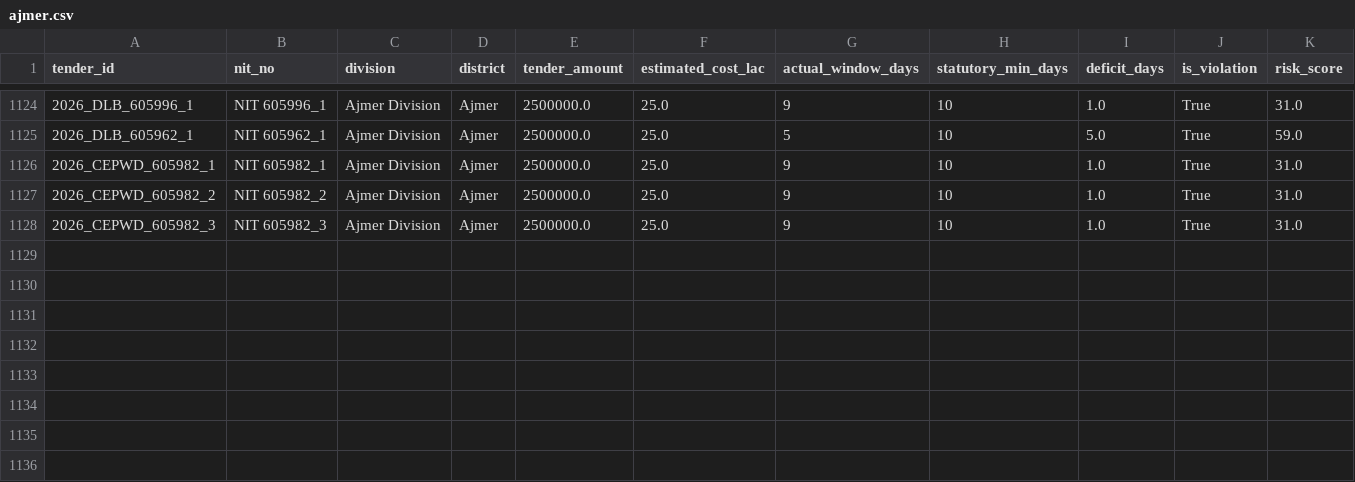
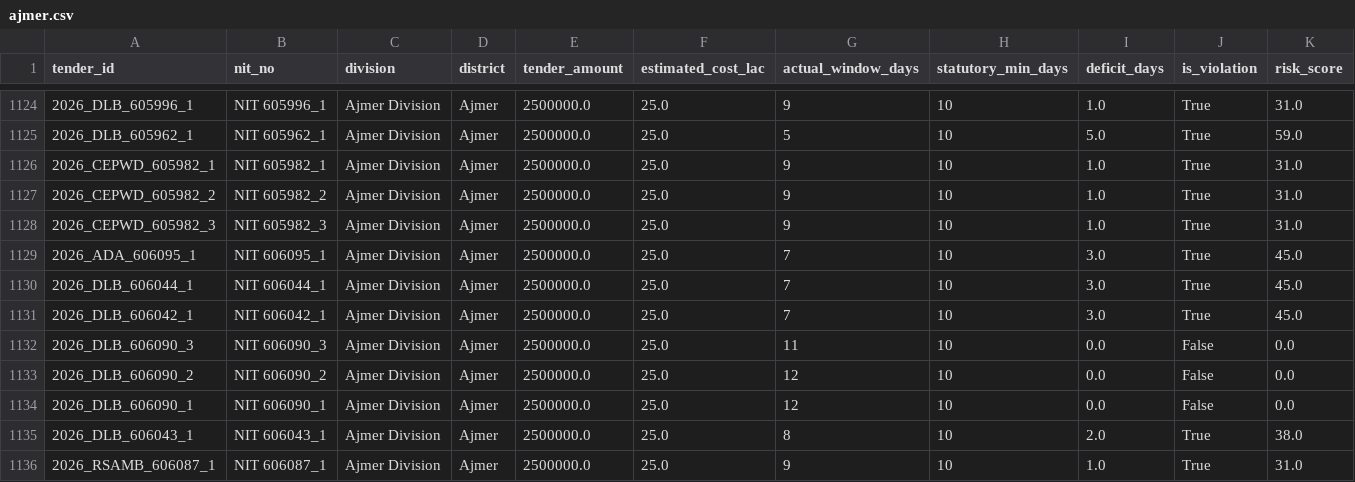
Before and after one commit to WEB-DEVELOPER61/raj-truth-procurement-web, a CSV file: data/districts/ajmer.csv, drawn as a sheet; only a part is shown, gaps mark what is left out; rows hold the shown columns only; the diff names each change by its address in the sheet, - before the commit and + after, or states it on an @@ line.

```diff
--- a/data/districts/ajmer.csv
+++ b/data/districts/ajmer.csv
+row 1129: 2026_ADA_606095_1 | NIT 606095_1 | Ajmer Division | Ajmer | 2500000.0 | 25.0 | 7 | 10 | 3.0 | True | 45.0
+row 1130: 2026_DLB_606044_1 | NIT 606044_1 | Ajmer Division | Ajmer | 2500000.0 | 25.0 | 7 | 10 | 3.0 | True | 45.0
+row 1131: 2026_DLB_606042_1 | NIT 606042_1 | Ajmer Division | Ajmer | 2500000.0 | 25.0 | 7 | 10 | 3.0 | True | 45.0
+row 1132: 2026_DLB_606090_3 | NIT 606090_3 | Ajmer Division | Ajmer | 2500000.0 | 25.0 | 11 | 10 | 0.0 | False | 0.0
+row 1133: 2026_DLB_606090_2 | NIT 606090_2 | Ajmer Division | Ajmer | 2500000.0 | 25.0 | 12 | 10 | 0.0 | False | 0.0
+row 1134: 2026_DLB_606090_1 | NIT 606090_1 | Ajmer Division | Ajmer | 2500000.0 | 25.0 | 12 | 10 | 0.0 | False | 0.0
+row 1135: 2026_DLB_606043_1 | NIT 606043_1 | Ajmer Division | Ajmer | 2500000.0 | 25.0 | 8 | 10 | 2.0 | True | 38.0
+row 1136: 2026_RSAMB_606087_1 | NIT 606087_1 | Ajmer Division | Ajmer | 2500000.0 | 25.0 | 9 | 10 | 1.0 | True | 31.0
```
Also changed, not shown: data/districts/bharatpur.csv, data/districts/jodhpur.csv, 6 other files.
